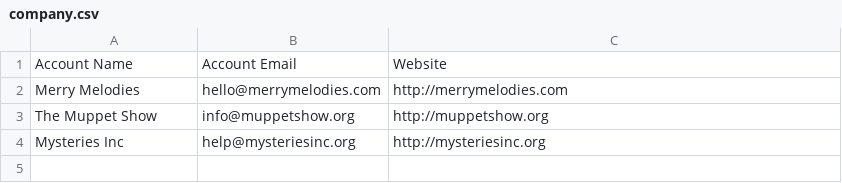
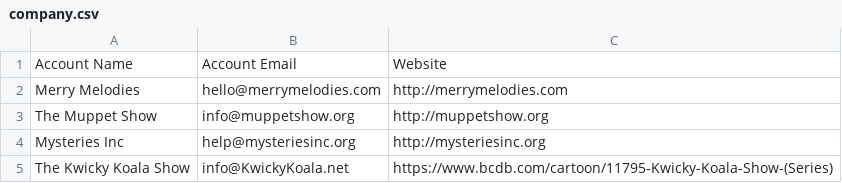
Before and after one commit to matthewpoer/pop-culture-dummy-data, a CSV file: company.csv, drawn as a sheet.

```diff
--- a/company.csv
+++ b/company.csv
@@ -4 +4,2 @@
 "Mysteries Inc","help@mysteriesinc.org","http://mysteriesinc.org"
+"The Kwicky Koala Show","info@KwickyKoala.net","https://www.bcdb.com/cartoon/11795-Kwicky-Koala-Show-(Series)"
```
Also changed, not shown: person.csv.
